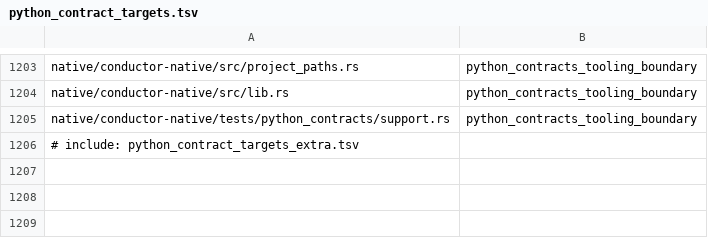
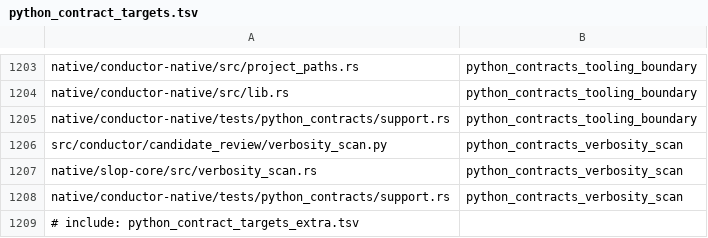
Before and after one commit to mcpirate17/llm-forge, a TSV file: native/conductor-native/src/python_contract_targets.tsv, drawn as a sheet; only a part is shown, gaps mark what is left out.

```diff
--- a/native/conductor-native/src/python_contract_targets.tsv
+++ b/native/conductor-native/src/python_contract_targets.tsv
@@ -1205,2 +1205,5 @@ native/conductor-native/src/lib.rs	python_contracts_tooling_boundary
 native/conductor-native/tests/python_contracts/support.rs	python_contracts_tooling_boundary
+src/conductor/candidate_review/verbosity_scan.py	python_contracts_verbosity_scan
+native/slop-core/src/verbosity_scan.rs	python_contracts_verbosity_scan
+native/conductor-native/tests/python_contracts/support.rs	python_contracts_verbosity_scan
 # include: python_contract_targets_extra.tsv
```
Also changed, not shown: 2 other files.
